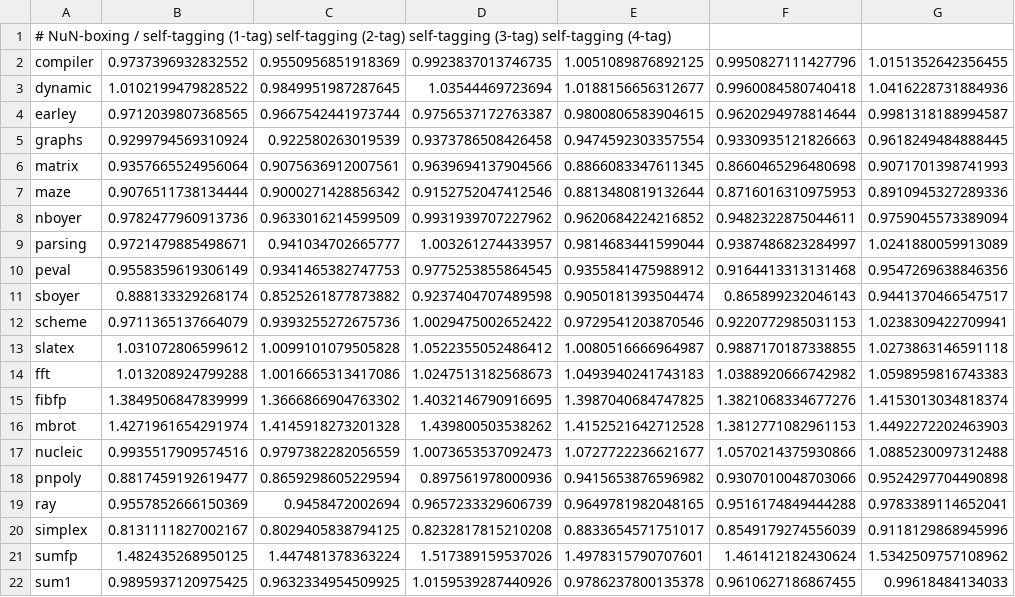
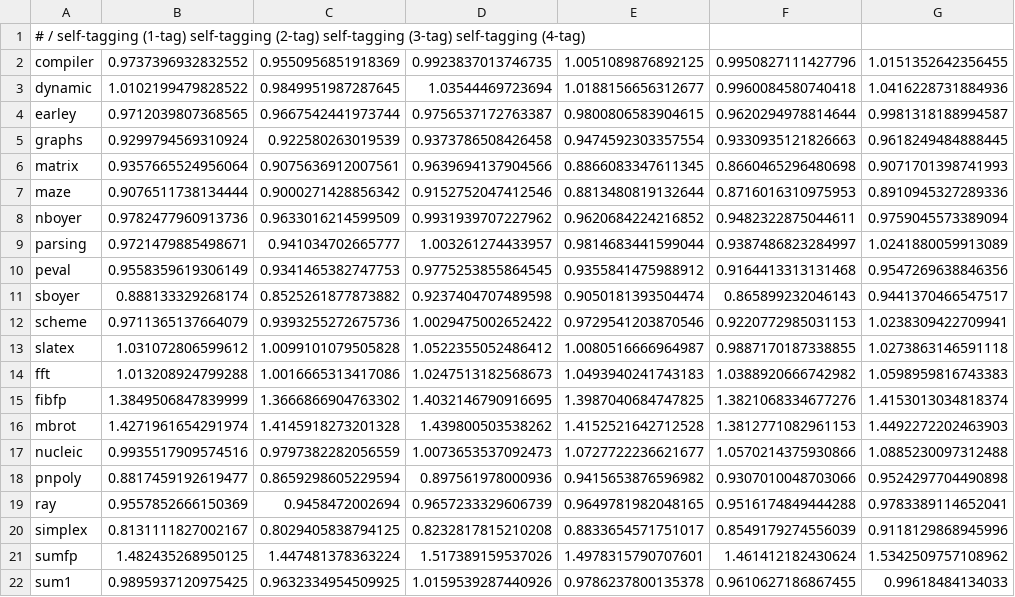
Before and after one commit to manuel-serrano/fst-artifact, a CSV file: plot.redrock/gambit_time_nun_redrock.csv, drawn as a sheet; only a part is shown; the diff names each change by its address in the sheet, - before the commit and + after, or states it on an @@ line.

```diff
--- a/plot.redrock/gambit_time_nun_redrock.csv
+++ b/plot.redrock/gambit_time_nun_redrock.csv
-A1: # NuN-boxing / self-tagging…
+A1: # / self-tagging…
```
Also changed, not shown: plot.redrock/bigloo_time_alloc_redrock.csv, plot.redrock/bigloo_time_mantissa_redrock.csv, 13 other files.
